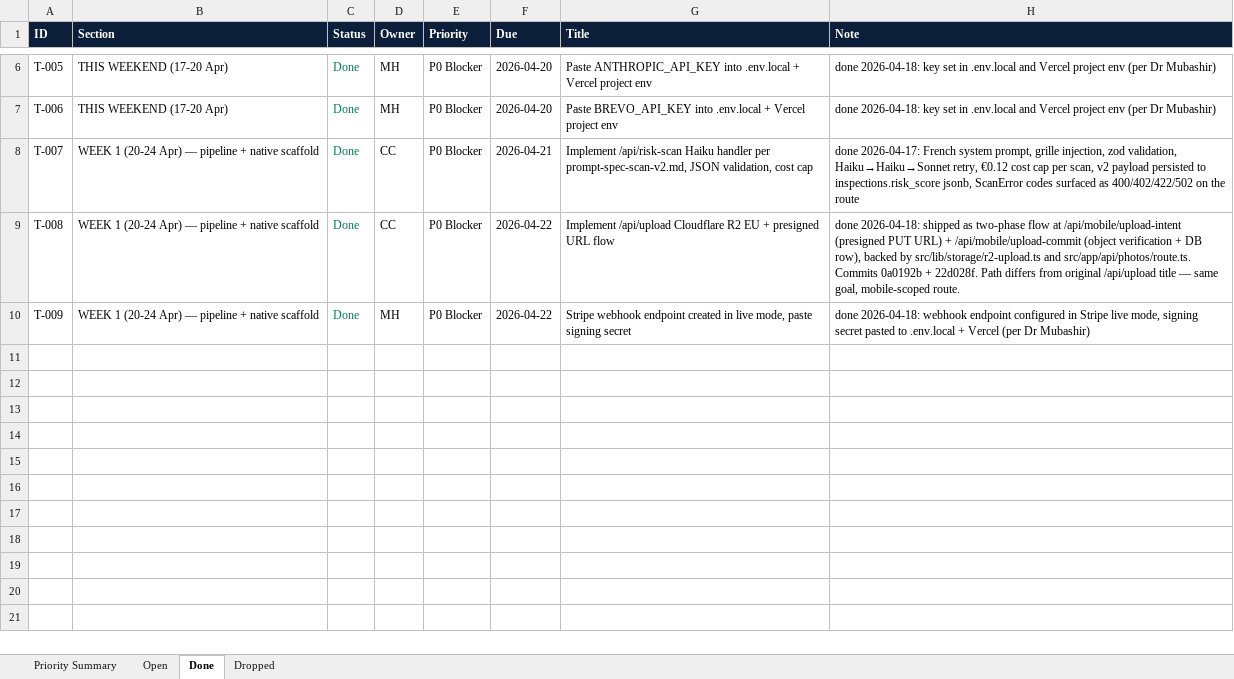
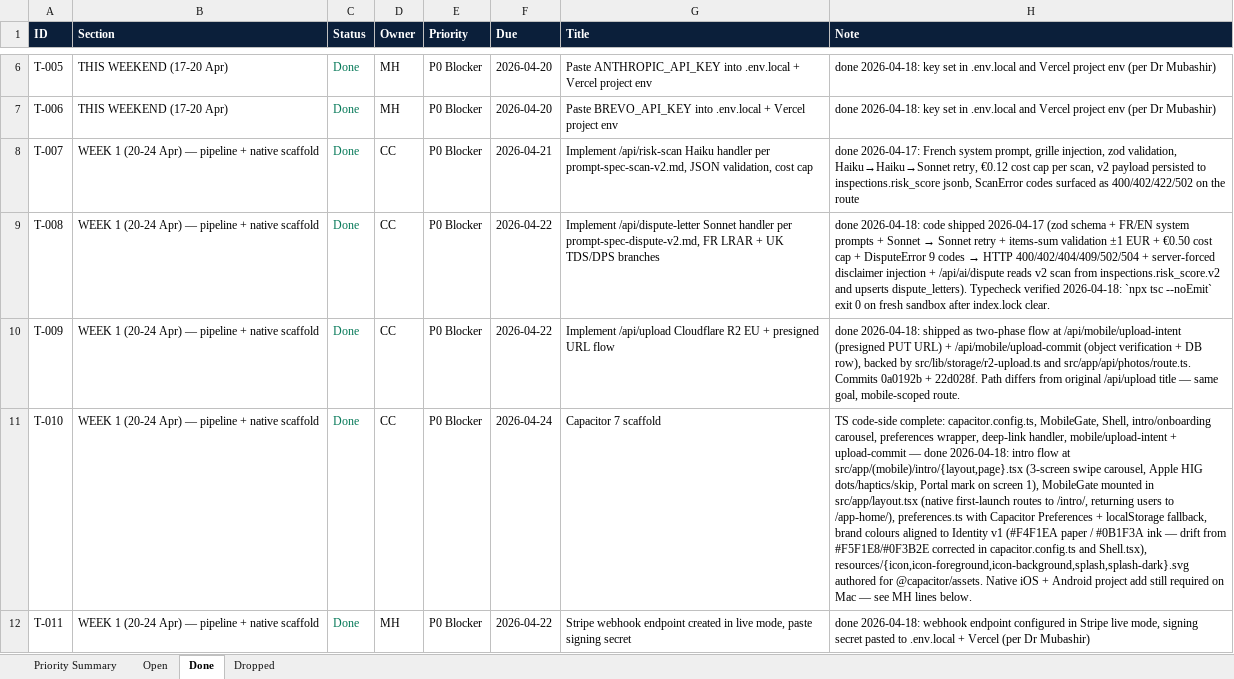
Before and after one commit to malikmubashir/tenu-world, an Excel workbook: Tenu-Reste-a-Faire.xlsx, sheet Done, drawn as a sheet; only a part is shown, gaps mark what is left out; values as stored, in another font and other column widths than the file's, no borders; the diff names each change by its address in the sheet, - before the commit and + after, or states it on an @@ line.

Commit message:
feat(mobile): onboarding carousel + MobileGate + preferences
- 3-screen Apple-HIG intro carousel with Portal mark, FR copy, haptics
  (src/app/(mobile)/intro/{layout,page}.tsx)
- MobileGate routes first-launch to /intro/, returning users to /app-home/
- Capacitor Preferences wrapper with localStorage fallback
- icon / icon-foreground / icon-background / splash / splash-dark SVG sources
  for @capacitor/assets generation
- brand colour drift fixed in capacitor.config.ts + Shell.tsx
  (now #F4F1EA paper, #0B1F3A ink — Identity v1 aligned)
- package.json: @capacitor/ios + @capacitor/android + @capacitor/assets
- dispute-letter v2 tsc verified: exit 0

TASKS.md: close T-042 dispute typecheck, open Brevo leg, archive MH
dedup cleanup line. xlsx + dashboard.html regenerated.

Native cap add / cap sync still MH-owned (Mac toolchain required).

```diff
--- a/Tenu-Reste-a-Faire.xlsx (sheet Done)
+++ b/Tenu-Reste-a-Faire.xlsx (sheet Done)
-G9 (Title): Implement /api/upload Cloudflare R2 EU + presigned URL flow
+G9 (Title): Implement /api/dispute-letter Sonnet handler per prompt-spec-dispute-v2.md, FR LRAR + UK TDS/DPS branches
@@ H9 (Note): done 2026-04-18: shipped as two-phase flow at /api/mobile/upload-intent (presigned PUT URL) + /api/mobile/upload-commit (object verification + DB row), backed by src/lib/storage/r2-upload.ts and src/app/api/photos/route.ts. Commits 0a0192b + 22d028f. Path differs from original /api/upload title — same goal, mobile-scoped route. → done 2026-04-18: code shipped 2026-04-17 (zod schema + FR/EN system prompts + Sonnet → Sonnet retry + items-sum validation ±1 EUR + €0.50 cost cap + DisputeError 9 codes → HTTP 400/402/404/409/502/504 + server-forced disclaimer injection + /api/ai/dispute reads v2 scan from inspections.risk_score.v2 and upserts dispute_letters). Typecheck verified 2026-04-18: `npx tsc --noEmit` exit 0 on fresh sandbox after index.lock clear. @@
-D10 (Owner): MH
+D10 (Owner): CC
-G10 (Title): Stripe webhook endpoint created in live mode, paste signing secret
+G10 (Title): Implement /api/upload Cloudflare R2 EU + presigned URL flow
-H10 (Note): done 2026-04-18: webhook endpoint configured in Stripe live mode, signing secret pasted to .env.local + Vercel (per Dr Mubashir)
+H10 (Note): done 2026-04-18: shipped as two-phase flow at /api/mobile/upload-intent (presigned PUT URL) + /api/mobile/upload-commit (object verification + DB row), backed by src/lib/storage/r2-upload.ts and src/app/api/photos/route.ts. Commits 0a0192b + 22d028f. Path differs from original /api/upload title — same goal, mobile-scoped route.
+row 11: T-010 | WEEK 1 (20-24 Apr) — pipeline + native scaffold | Done | CC | P0 Blocker | 2026-04-24 | Capacitor 7 scaffold | TS code-side complete: capacitor.config.ts, MobileGate, Shell, intro/onboarding carousel, preferences wrapper, deep-link handler, mobile/upload-intent + upload-commit — done 2026-04-18: intro flow at src/app/(mobile)/intro/{layout,page}.tsx (3-screen swipe carousel, Apple HIG dots/haptics/skip, Portal mark on screen 1), MobileGate mounted in src/app/layout.tsx (native first-launch routes to /intro/, returning users to /app-home/), preferences.ts with Capacitor Preferences + localStorage fallback, brand colours aligned to Identity v1 (#F4F1EA paper / #0B1F3A ink — drift from #F5F1E8/#0F3B2E corrected in capacitor.config.ts and Shell.tsx), resources/{icon,icon-foreground,icon-background,splash,splash-dark}.svg authored for @capacitor/assets. Native iOS + Android project add still required on Mac — see MH lines below.
+row 12: T-011 | WEEK 1 (20-24 Apr) — pipeline + native scaffold | Done | MH | P0 Blocker | 2026-04-22 | Stripe webhook endpoint created in live mode, paste signing secret | done 2026-04-18: webhook endpoint configured in Stripe live mode, signing secret pasted to .env.local + Vercel (per Dr Mubashir)
```
Also changed, not shown: sheet Open, sheet Priority Summary, 17 other files.
